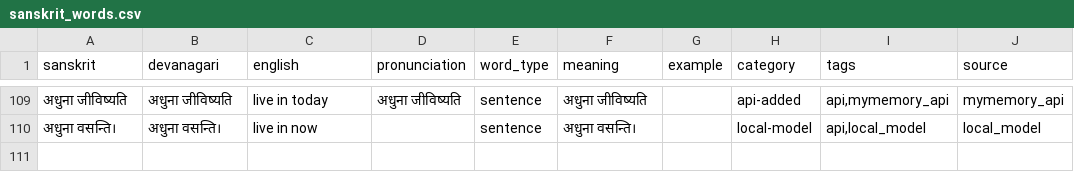
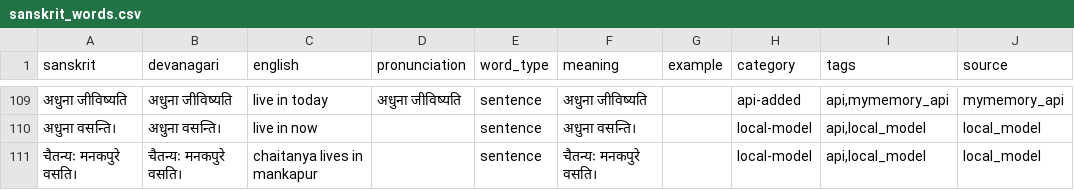
Before and after one commit to mithileshthorat2005-afk/Sanskrit-AI, a CSV file: Sanskrit_Ai_Tutor-main/backend/data/sanskrit_words.csv, drawn as a sheet; only a part is shown, gaps mark what is left out; the diff names each change by its address in the sheet, - before the commit and + after, or states it on an @@ line.

```diff
--- a/Sanskrit_Ai_Tutor-main/backend/data/sanskrit_words.csv
+++ b/Sanskrit_Ai_Tutor-main/backend/data/sanskrit_words.csv
+row 111: चैतन्यः मनकपुरे वसति। | चैतन्यः मनकपुरे वसति। | chaitanya lives in mankapur |  | sentence | चैतन्यः मनकपुरे वसति। |  | local-model | api,local_model | local_model
```
Also changed, not shown: 50 other files.
